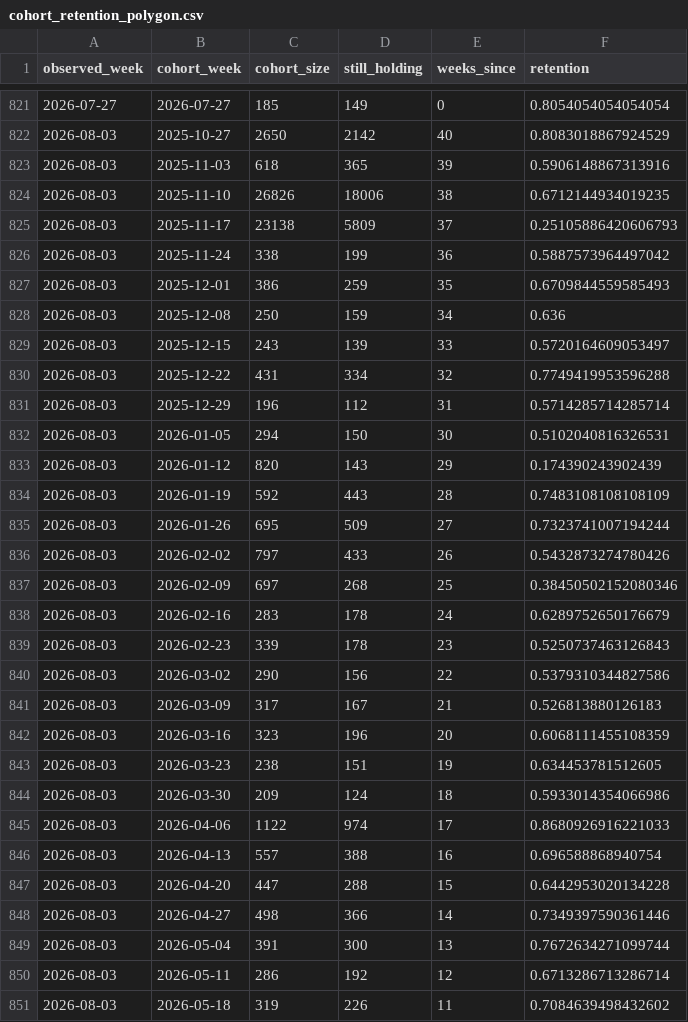
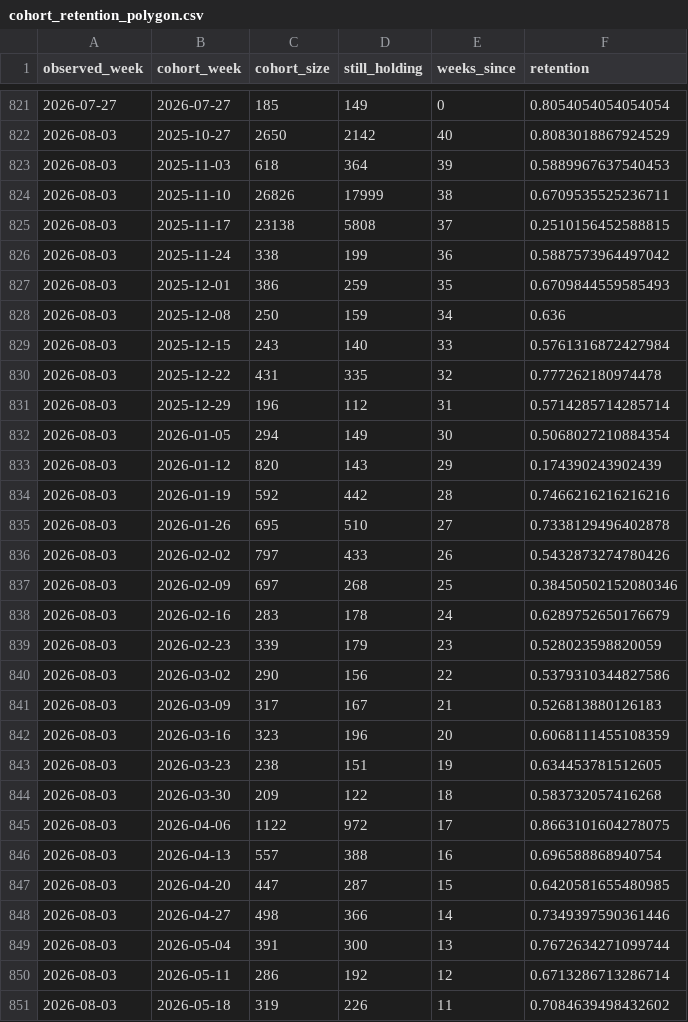
Before and after one commit to matsuno04/jpyc-panel, a CSV file: output/cohort_retention_polygon.csv, drawn as a sheet; only a part is shown, gaps mark what is left out; the diff covers the shown part only.

```diff
--- a/output/cohort_retention_polygon.csv
+++ b/output/cohort_retention_polygon.csv
@@ -822,5 +822,5 @@ observed_week,cohort_week,cohort_size,still_holding,weeks_since,retention
 2026-08-03,2025-10-27,2650,2142,40,0.8083018867924529
-2026-08-03,2025-11-03,618,365,39,0.5906148867313916
-2026-08-03,2025-11-10,26826,18006,38,0.6712144934019235
-2026-08-03,2025-11-17,23138,5809,37,0.25105886420606793
+2026-08-03,2025-11-03,618,364,39,0.5889967637540453
+2026-08-03,2025-11-10,26826,17999,38,0.6709535525236711
+2026-08-03,2025-11-17,23138,5808,37,0.2510156452588815
 2026-08-03,2025-11-24,338,199,36,0.5887573964497042
@@ -828,9 +828,9 @@ observed_week,cohort_week,cohort_size,still_holding,weeks_since,retention
 2026-08-03,2025-12-08,250,159,34,0.636
-2026-08-03,2025-12-15,243,139,33,0.5720164609053497
-2026-08-03,2025-12-22,431,334,32,0.7749419953596288
+2026-08-03,2025-12-15,243,140,33,0.5761316872427984
+2026-08-03,2025-12-22,431,335,32,0.777262180974478
 2026-08-03,2025-12-29,196,112,31,0.5714285714285714
-2026-08-03,2026-01-05,294,150,30,0.5102040816326531
+2026-08-03,2026-01-05,294,149,30,0.5068027210884354
 2026-08-03,2026-01-12,820,143,29,0.174390243902439
-2026-08-03,2026-01-19,592,443,28,0.7483108108108109
-2026-08-03,2026-01-26,695,509,27,0.7323741007194244
+2026-08-03,2026-01-19,592,442,28,0.7466216216216216
+2026-08-03,2026-01-26,695,510,27,0.7338129496402878
 2026-08-03,2026-02-02,797,433,26,0.5432873274780426
@@ -838,3 +838,3 @@ observed_week,cohort_week,cohort_size,still_holding,weeks_since,retention
 2026-08-03,2026-02-16,283,178,24,0.6289752650176679
-2026-08-03,2026-02-23,339,178,23,0.5250737463126843
+2026-08-03,2026-02-23,339,179,23,0.528023598820059
 2026-08-03,2026-03-02,290,156,22,0.5379310344827586
@@ -843,6 +843,6 @@ observed_week,cohort_week,cohort_size,still_holding,weeks_since,retention
 2026-08-03,2026-03-23,238,151,19,0.634453781512605
-2026-08-03,2026-03-30,209,124,18,0.5933014354066986
-2026-08-03,2026-04-06,1122,974,17,0.8680926916221033
+2026-08-03,2026-03-30,209,122,18,0.583732057416268
+2026-08-03,2026-04-06,1122,972,17,0.8663101604278075
 2026-08-03,2026-04-13,557,388,16,0.696588868940754
-2026-08-03,2026-04-20,447,288,15,0.6442953020134228
+2026-08-03,2026-04-20,447,287,15,0.6420581655480985
 2026-08-03,2026-04-27,498,366,14,0.7349397590361446
```
Also changed, not shown: 13 edited cells elsewhere in this file, output/cohort_retention_combined.csv, output/daily_panel_combined.csv, 14 other files.
